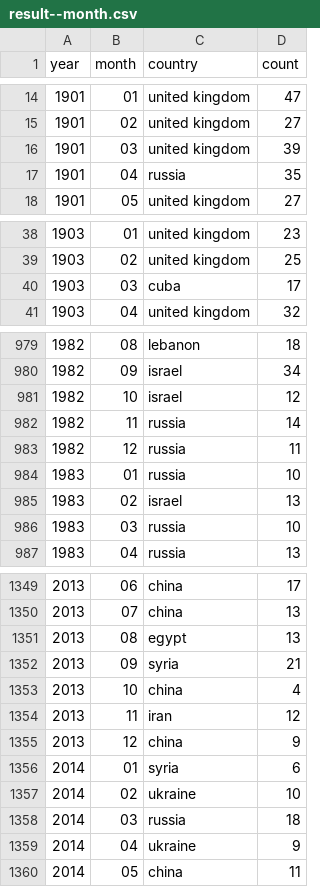
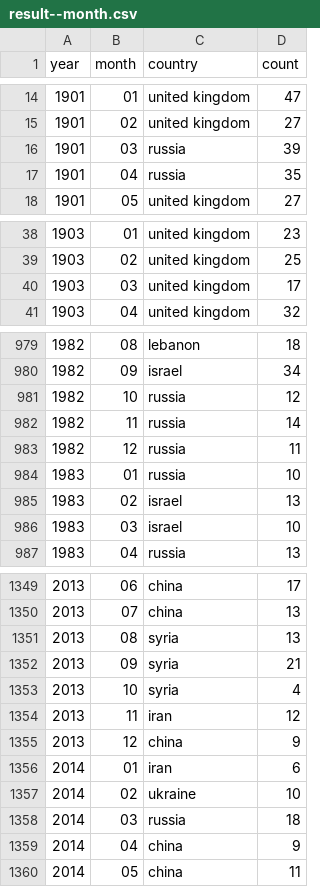
Before and after one commit to the-pudding/nyt-map-data, a CSV file: output/result--month.csv, drawn as a sheet; only a part is shown, gaps mark what is left out; the diff covers the shown part only.

Commit message:
new month data

```diff
--- a/output/result--month.csv
+++ b/output/result--month.csv
@@ -15,3 +15,3 @@ year,month,country,count
 1901,02,united kingdom,27
-1901,03,united kingdom,39
+1901,03,russia,39
 1901,04,russia,35
@@ -39,3 +39,3 @@ year,month,country,count
 1903,02,united kingdom,25
-1903,03,cuba,17
+1903,03,united kingdom,17
 1903,04,united kingdom,32
@@ -980,3 +980,3 @@ year,month,country,count
 1982,09,israel,34
-1982,10,israel,12
+1982,10,russia,12
 1982,11,russia,14
@@ -985,3 +985,3 @@ year,month,country,count
 1983,02,israel,13
-1983,03,russia,10
+1983,03,israel,10
 1983,04,russia,13
@@ -1350,11 +1350,11 @@ year,month,country,count
 2013,07,china,13
-2013,08,egypt,13
+2013,08,syria,13
 2013,09,syria,21
-2013,10,china,4
+2013,10,syria,4
 2013,11,iran,12
 2013,12,china,9
-2014,01,syria,6
+2014,01,iran,6
 2014,02,ukraine,10
 2014,03,russia,18
-2014,04,ukraine,9
+2014,04,china,9
 2014,05,china,11
```
Also changed, not shown: 15 edited cells elsewhere in this file, 1 other file.
